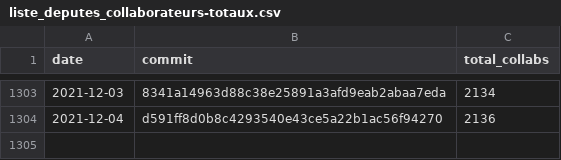
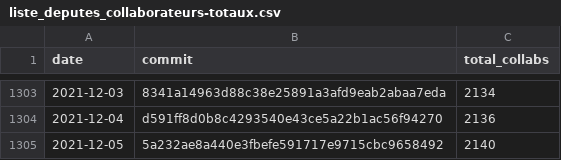
Before and after one commit to regardscitoyens/Collaborateurs-Parlement, a CSV file: data/liste_deputes_collaborateurs-totaux.csv, drawn as a sheet; only a part is shown, gaps mark what is left out; the diff names each change by its address in the sheet, - before the commit and + after, or states it on an @@ line.

Commit message:
update totaux

```diff
--- a/data/liste_deputes_collaborateurs-totaux.csv
+++ b/data/liste_deputes_collaborateurs-totaux.csv
+row 1305: 2021-12-05 | 5a232ae8a440e3fbefe591717e9715cbc9658492 | 2140
```
